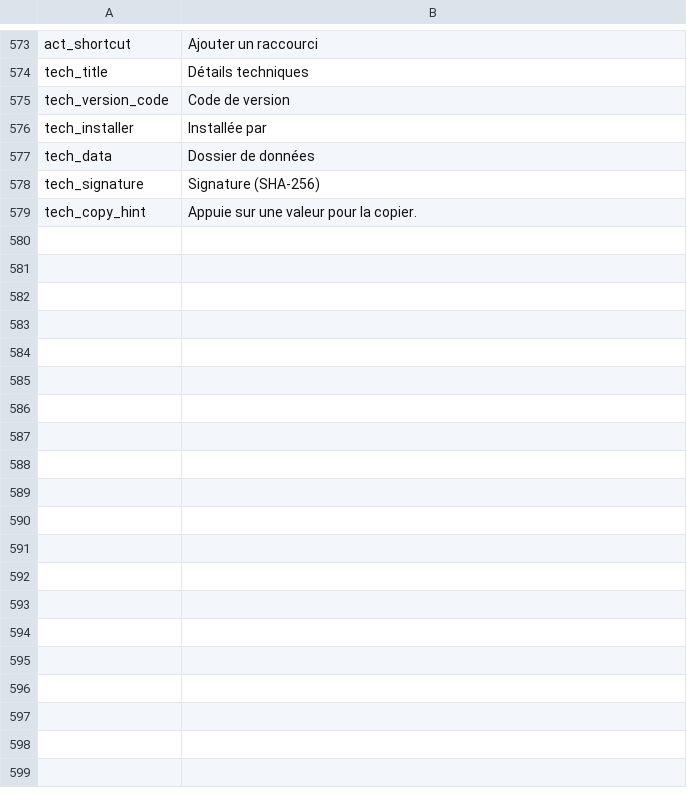
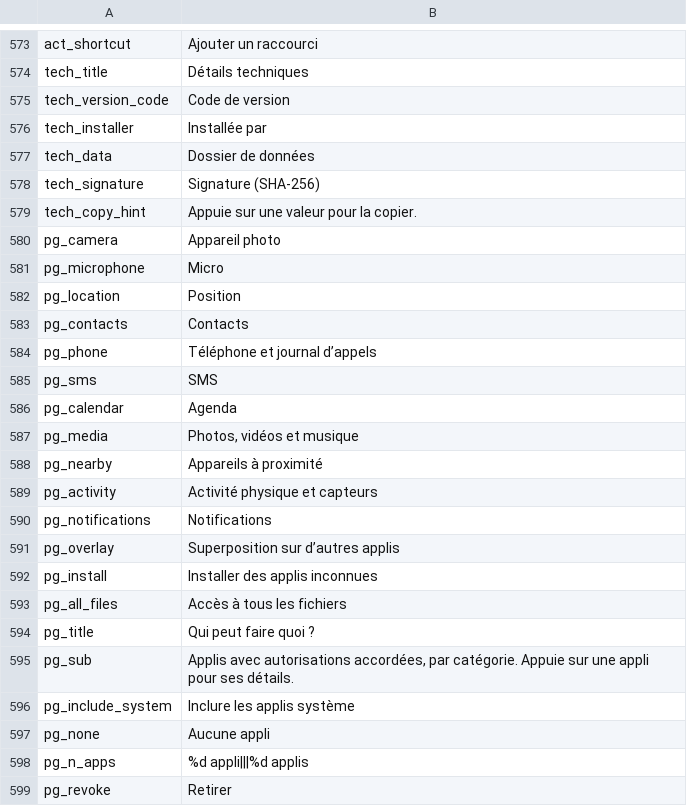
Before and after one commit to jackderganove-sudo/ShizuBox, a TSV file: tools/i18n/tr_fr.tsv, drawn as a sheet; only a part is shown, gaps mark what is left out.

```diff
--- a/tools/i18n/tr_fr.tsv
+++ b/tools/i18n/tr_fr.tsv
@@ -579 +579,21 @@ tech_signature	Signature (SHA-256)
 tech_copy_hint	Appuie sur une valeur pour la copier.
+pg_camera	Appareil photo
+pg_microphone	Micro
+pg_location	Position
+pg_contacts	Contacts
+pg_phone	Téléphone et journal d’appels
+pg_sms	SMS
+pg_calendar	Agenda
+pg_media	Photos, vidéos et musique
+pg_nearby	Appareils à proximité
+pg_activity	Activité physique et capteurs
+pg_notifications	Notifications
+pg_overlay	Superposition sur d’autres applis
+pg_install	Installer des applis inconnues
+pg_all_files	Accès à tous les fichiers
+pg_title	Qui peut faire quoi ?
+pg_sub	Applis avec autorisations accordées, par catégorie. Appuie sur une appli pour ses détails.
+pg_include_system	Inclure les applis système
+pg_none	Aucune appli
+pg_n_apps	%d appli|||%d applis
+pg_revoke	Retirer
```
Also changed, not shown: tools/i18n/tr_es.tsv, tools/i18n/tr_tr.tsv, 14 other files.
